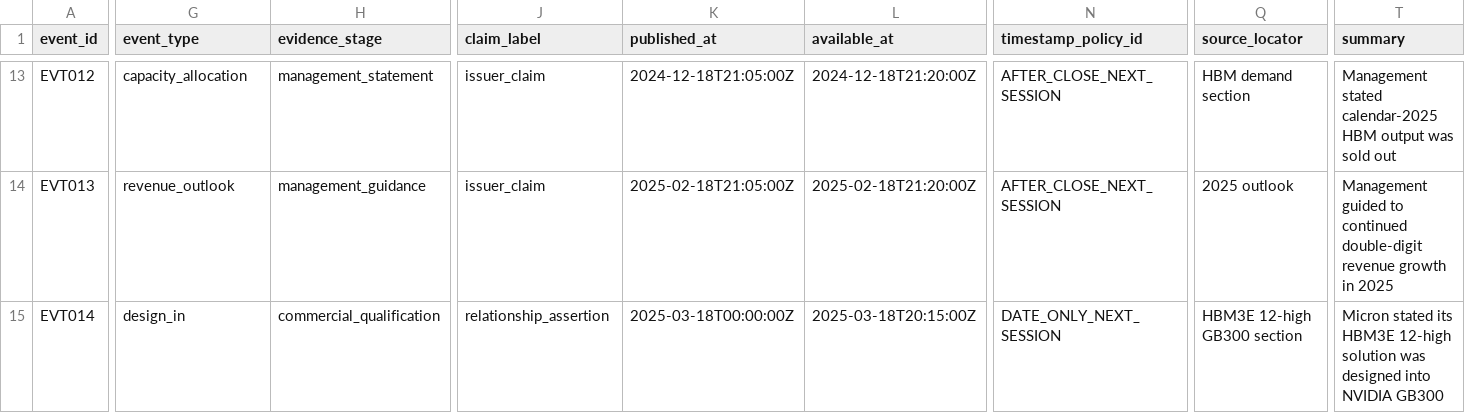
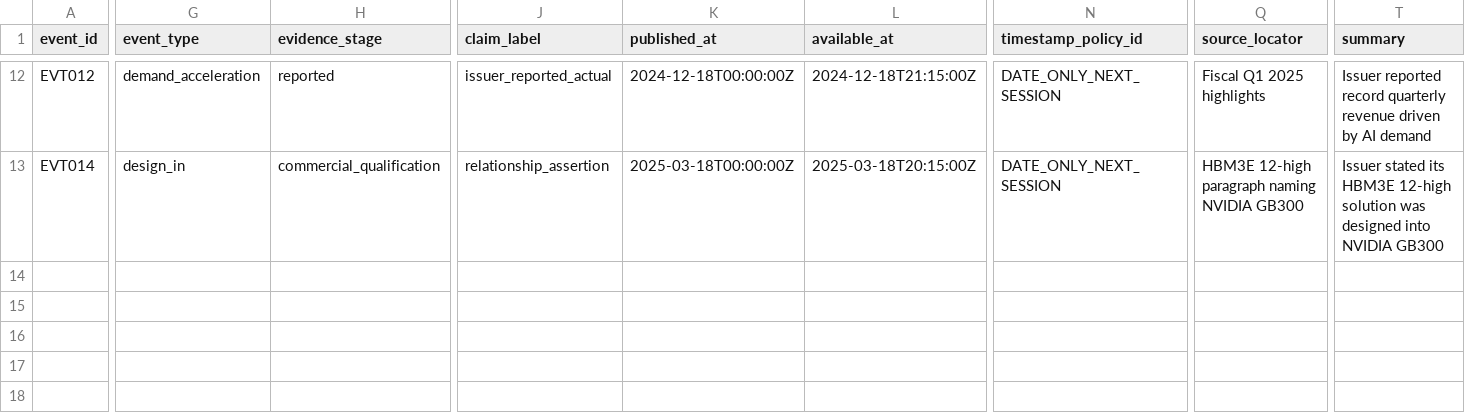
Before and after one commit to Lunartulip/AlphaMap-Open-Benchmark, a CSV file: data/sample/v1/events.csv, drawn as a sheet; only a part is shown, gaps mark what is left out; removed rows and columns are numbered as before the commit, all else as after; rows hold the shown columns only; the diff covers the shown part only; the diff names each change by its address in the sheet, - before the commit and + after, or states it on an @@ line.

```diff
--- a/data/sample/v1/events.csv
+++ b/data/sample/v1/events.csv
-G12 (event_type): capacity_allocation
+G12 (event_type): demand_acceleration
-H12 (evidence_stage): management_statement
+H12 (evidence_stage): reported
-J12 (claim_label): issuer_claim
+J12 (claim_label): issuer_reported_actual
-K12 (published_at): 2024-12-18T21:05:00Z
+K12 (published_at): 2024-12-18T00:00:00Z
-L12 (available_at): 2024-12-18T21:20:00Z
+L12 (available_at): 2024-12-18T21:15:00Z
-N12 (timestamp_policy_id): AFTER_CLOSE_NEXT_SESSION
+N12 (timestamp_policy_id): DATE_ONLY_NEXT_SESSION
-Q12 (source_locator): HBM demand section
+Q12 (source_locator): Fiscal Q1 2025 highlights
-T12 (summary): Management stated calendar-2025 HBM output was sold out
+T12 (summary): Issuer reported record quarterly revenue driven by AI demand
-row 14: EVT013 | revenue_outlook | management_guidance | issuer_claim | 2025-02-18T21:05:00Z | 2025-02-18T21:20:00Z | AFTER_CLOSE_NEXT_SESSION | 2025 outlook | Management guided to continued double-digit revenue growth in 2025
-Q13 (source_locator): HBM3E 12-high GB300 section
+Q13 (source_locator): HBM3E 12-high paragraph naming NVIDIA GB300
-T13 (summary): Micron stated its…
+T13 (summary): Issuer stated its…
```
Also changed, not shown: 1 removed row and 67 edited cells elsewhere in this file, data/sample/v1/observations.csv, data/sample/v1/relationships.csv, 29 other files.
